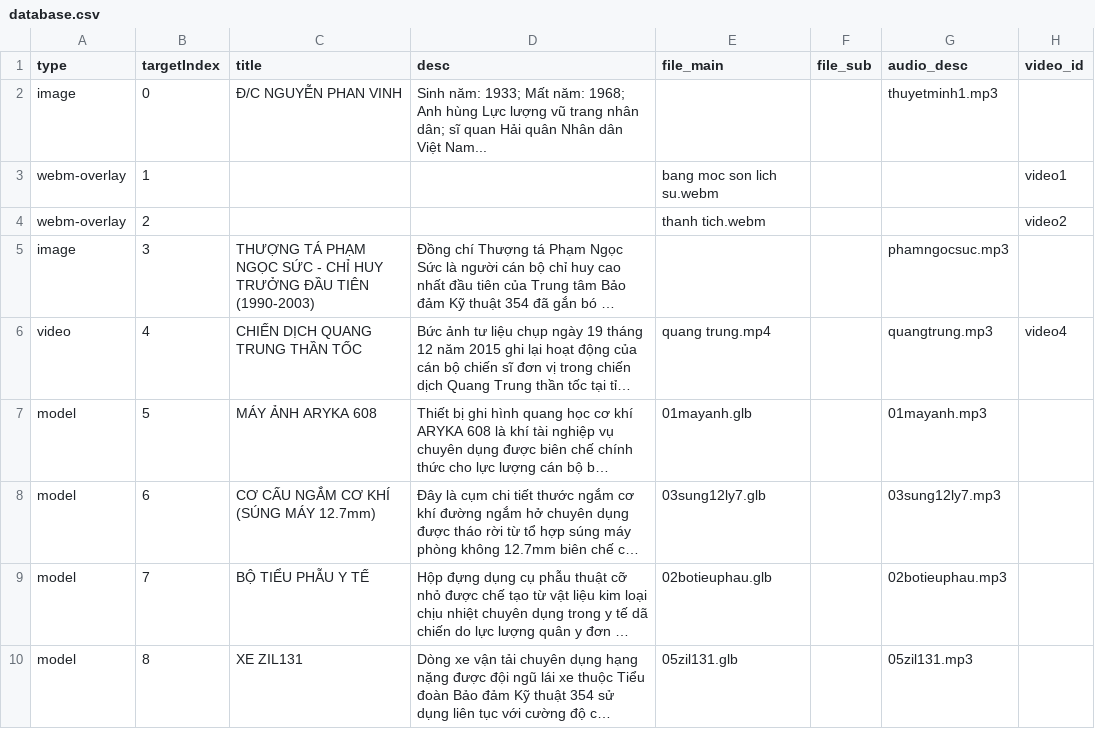
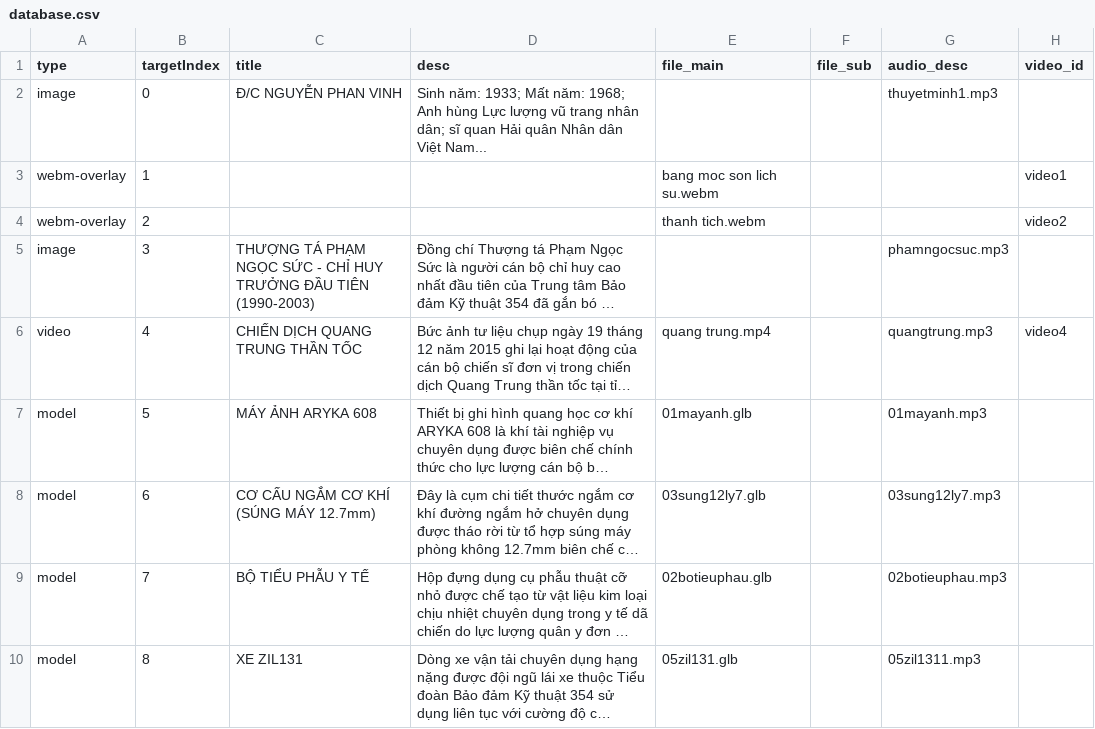
Before and after one commit to peter520585-blip/PhongTruyenThong, a CSV file: js/database.csv, drawn as a sheet; long unchanged cells end in …; the diff names each change by its address in the sheet, - before the commit and + after, or states it on an @@ line.

```diff
--- a/js/database.csv
+++ b/js/database.csv
-G10 (audio_desc): 05zil131.mp3
+G10 (audio_desc): 05zil1311.mp3
```
Also changed, not shown: 1 other file.
